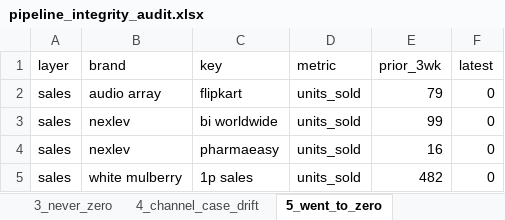
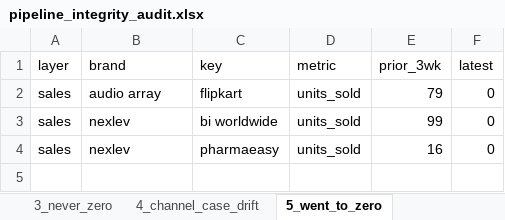
Before and after one commit to nitesh-lang/weekly-dashboard-fastapi, an Excel workbook: data/processed/pipeline_integrity_audit.xlsx, sheet 5_went_to_zero, drawn as a sheet; values as stored, in another font and other column widths than the file's, no borders; the diff names each change by its address in the sheet, - before the commit and + after, or states it on an @@ line.

```diff
--- a/data/processed/pipeline_integrity_audit.xlsx (sheet 5_went_to_zero)
+++ b/data/processed/pipeline_integrity_audit.xlsx (sheet 5_went_to_zero)
-row 5: sales | white mulberry | 1p sales | units_sold | 482 | 0
```
Also changed, not shown: sheet 13_cross_route_sales, sheet 16_cross_route_units, sheet 24_ams_vs_sales_brand, sheet 27_ams_vs_sales_brand_history, sheet 9_brand_retags_info, sheet 2_snapshot_vs_route, 1 more sheet, data/raw/inventory/Week 31/Fossil/Seller FBA Inventory (SP-API).xlsx, data/raw/inventory/Week 31/Nexlev/Seller FBA Inventory (SP-API).xlsx, 19 other files.
